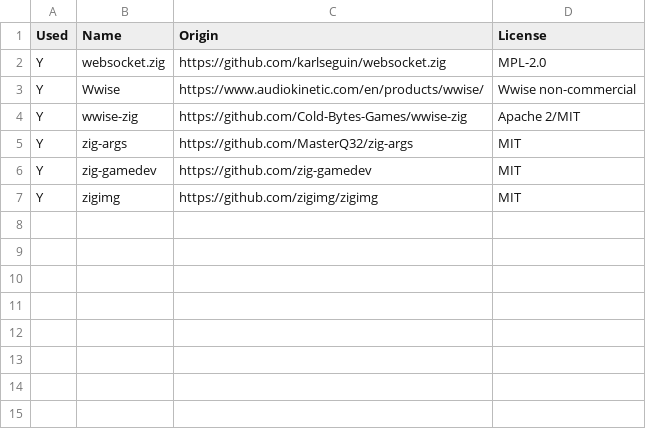
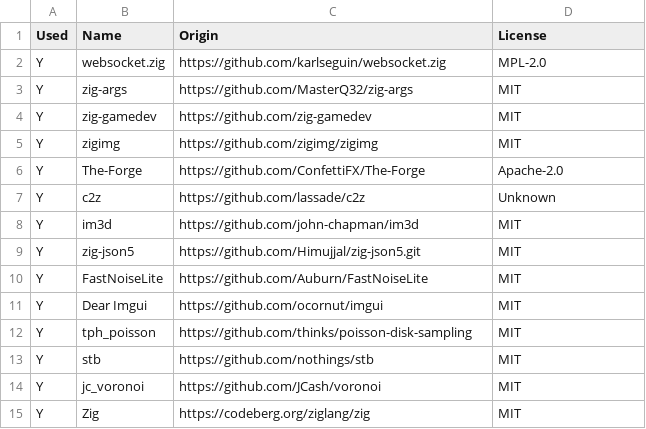
Before and after one commit to Srekel/tides-of-revival, a CSV file: src/licenses.csv, drawn as a sheet.

Commit message:
Build: License/build stuff

```diff
--- a/src/licenses.csv
+++ b/src/licenses.csv
@@ -2,4 +2,2 @@ Used	Name	Origin	License
 Y	websocket.zig	https://github.com/karlseguin/websocket.zig	MPL-2.0
-Y	Wwise	https://www.audiokinetic.com/en/products/wwise/	Wwise non-commercial
-Y	wwise-zig	https://github.com/Cold-Bytes-Games/wwise-zig	Apache 2/MIT
 Y	zig-args	https://github.com/MasterQ32/zig-args	MIT
@@ -7 +5,11 @@ Y	zig-gamedev	https://github.com/zig-gamedev	MIT
 Y	zigimg	https://github.com/zigimg/zigimg	MIT
+Y	The-Forge	https://github.com/ConfettiFX/The-Forge	Apache-2.0
+Y	c2z	https://github.com/lassade/c2z	Unknown
+Y	im3d	https://github.com/john-chapman/im3d	MIT
+Y	zig-json5	https://github.com/Himujjal/zig-json5.git	MIT
+Y	FastNoiseLite	https://github.com/Auburn/FastNoiseLite	MIT
+Y	Dear Imgui	https://github.com/ocornut/imgui	MIT
+Y	tph_poisson	https://github.com/thinks/poisson-disk-sampling	MIT
+Y	stb	https://github.com/nothings/stb	MIT
+Y	jc_voronoi	https://github.com/JCash/voronoi	MIT
+Y	Zig	https://codeberg.org/ziglang/zig	MIT
```
Also changed, not shown: 1 other file.
